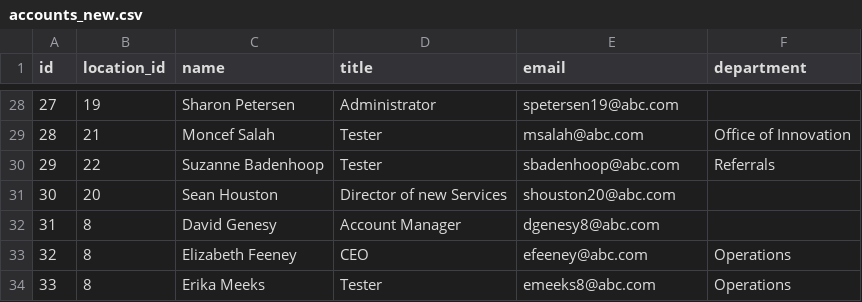
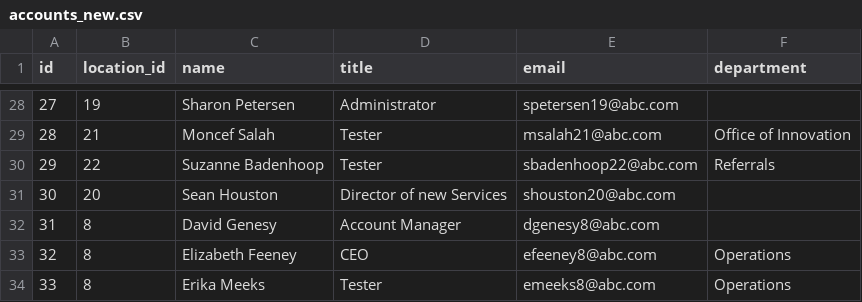
Before and after one commit to Greenmeat-test/DevOps-Fundamentals, a CSV file: PowerShell/accounts_new.csv, drawn as a sheet; only a part is shown, gaps mark what is left out; the diff covers the shown part only.

```diff
--- a/PowerShell/accounts_new.csv
+++ b/PowerShell/accounts_new.csv
@@ -28,7 +28,7 @@ id,location_id,name,title,email,department
 27,19,Sharon Petersen,Administrator,spetersen19@abc.com,
-28,21,Moncef Salah,Tester,msalah@abc.com,Office of Innovation
-29,22,Suzanne Badenhoop,Tester,sbadenhoop@abc.com,Referrals
+28,21,Moncef Salah,Tester,msalah21@abc.com,Office of Innovation
+29,22,Suzanne Badenhoop,Tester,sbadenhoop22@abc.com,Referrals
 30,20,Sean Houston,Director of new Services,shouston20@abc.com,
 31,8,David Genesy,Account Manager,dgenesy8@abc.com,
-32,8,Elizabeth Feeney,CEO,efeeney@abc.com,Operations
+32,8,Elizabeth Feeney,CEO,efeeney8@abc.com,Operations
 33,8,Erika Meeks,Tester,emeeks8@abc.com,Operations
```
Also changed, not shown: 21 edited cells elsewhere in this file, 1 other file.
